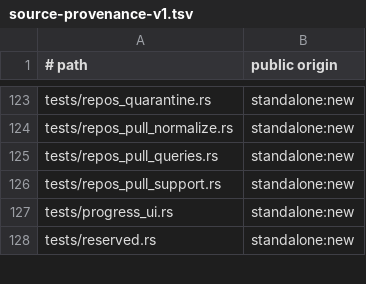
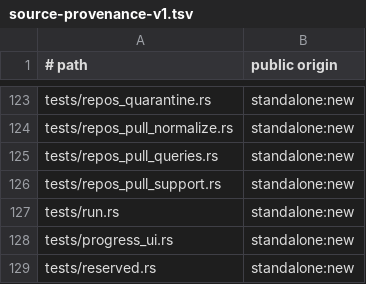
Before and after one commit to cgraf78/dot, a TSV file: docs/source-provenance-v1.tsv, drawn as a sheet; only a part is shown, gaps mark what is left out; the diff names each change by its address in the sheet, - before the commit and + after, or states it on an @@ line.

```diff
--- a/docs/source-provenance-v1.tsv
+++ b/docs/source-provenance-v1.tsv
+row 127: tests/run.rs | standalone:new
```
Also changed, not shown: 3 other files.
